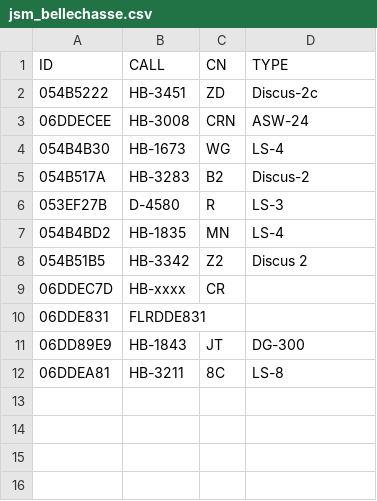
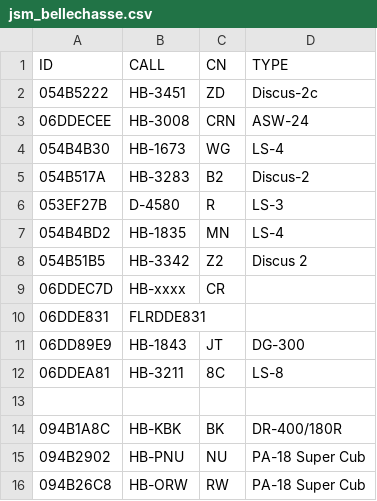
Before and after one commit to BeatScherrer/Segelfluggruppe-Dittingen, a CSV file: OGN/Groups/jsm_bellechasse.csv, drawn as a sheet; the diff names each change by its address in the sheet, - before the commit and + after, or states it on an @@ line.

Commit message:
Update jsm_bellechasse.csv

```diff
--- a/OGN/Groups/jsm_bellechasse.csv
+++ b/OGN/Groups/jsm_bellechasse.csv
+row 13: (empty)
+row 14: 094B1A8C | HB-KBK | BK | DR-400/180R
+row 15: 094B2902 | HB-PNU | NU | PA-18 Super Cub
+row 16: 094B26C8 | HB-ORW | RW | PA-18 Super Cub
```
